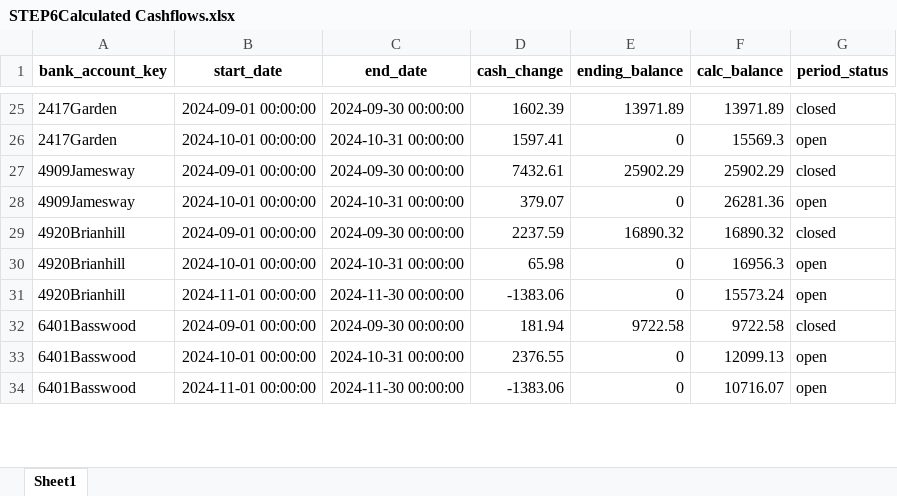
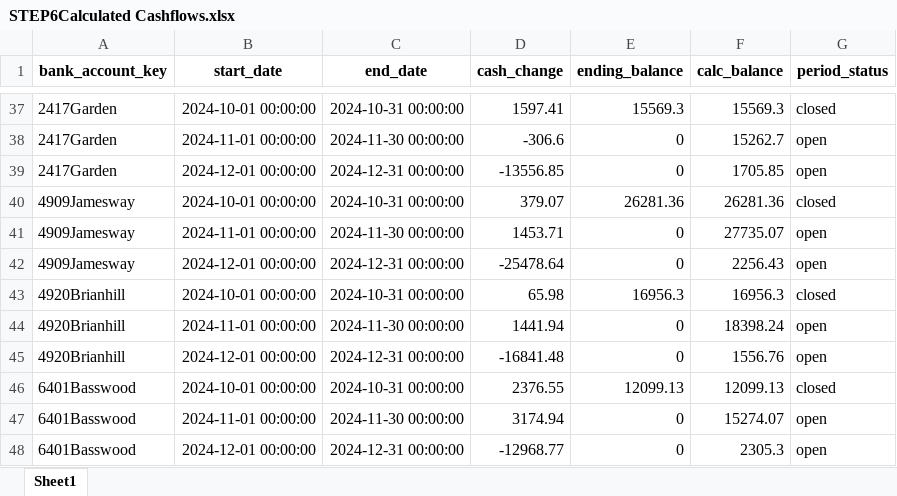
Before and after one commit to loomhub/OnePlus, an Excel workbook: STEP6Calculated Cashflows.xlsx, sheet Sheet1, drawn as a sheet; only a part is shown, gaps mark what is left out; values as stored, in another font and other column widths than the file's, no borders; removed rows and columns are numbered as before the commit, all else as after; the diff covers the shown part only; the diff names each change by its address in the sheet, - before the commit and + after, or states it on an @@ line.

```diff
--- a/STEP6Calculated Cashflows.xlsx (sheet Sheet1)
+++ b/STEP6Calculated Cashflows.xlsx (sheet Sheet1)
-B37 (start_date): 2024-09-01 00:00:00
+B37 (start_date): 2024-10-01 00:00:00
-C37 (end_date): 2024-09-30 00:00:00
+C37 (end_date): 2024-10-31 00:00:00
-D37 (cash_change): 1602.39
+D37 (cash_change): 1597.41
-E37 (ending_balance): 13971.89
+E37 (ending_balance): 15569.3
-F37 (calc_balance): 13971.89
+F37 (calc_balance): 15569.3
-B38 (start_date): 2024-10-01 00:00:00
+B38 (start_date): 2024-11-01 00:00:00
-C38 (end_date): 2024-10-31 00:00:00
+C38 (end_date): 2024-11-30 00:00:00
-D38 (cash_change): 1597.41
+D38 (cash_change): -306.6
-F38 (calc_balance): 15569.3
+F38 (calc_balance): 15262.7
+row 39: 2417Garden | 2024-12-01 00:00:00 | 2024-12-31 00:00:00 | -13556.85 | 0 | 1705.85 | open
-B40 (start_date): 2024-09-01 00:00:00
+B40 (start_date): 2024-10-01 00:00:00
-C40 (end_date): 2024-09-30 00:00:00
+C40 (end_date): 2024-10-31 00:00:00
-D40 (cash_change): 7432.61
+D40 (cash_change): 379.07
-E40 (ending_balance): 25902.29
+E40 (ending_balance): 26281.36
-F40 (calc_balance): 25902.29
+F40 (calc_balance): 26281.36
-B41 (start_date): 2024-10-01 00:00:00
+B41 (start_date): 2024-11-01 00:00:00
-C41 (end_date): 2024-10-31 00:00:00
+C41 (end_date): 2024-11-30 00:00:00
-D41 (cash_change): 379.07
+D41 (cash_change): 1453.71
-F41 (calc_balance): 26281.36
+F41 (calc_balance): 27735.07
-row 29: 4920Brianhill | 2024-09-01 00:00:00 | 2024-09-30 00:00:00 | 2237.59 | 16890.32 | 16890.32 | closed
+row 42: 4909Jamesway | 2024-12-01 00:00:00 | 2024-12-31 00:00:00 | -25478.64 | 0 | 2256.43 | open
-E43 (ending_balance): 0
+E43 (ending_balance): 16956.3
-G43 (period_status): open
+G43 (period_status): closed
-D44 (cash_change): -1383.06
+D44 (cash_change): 1441.94
-F44 (calc_balance): 15573.24
+F44 (calc_balance): 18398.24
-row 32: 6401Basswood | 2024-09-01 00:00:00 | 2024-09-30 00:00:00 | 181.94 | 9722.58 | 9722.58 | closed
+row 45: 4920Brianhill | 2024-12-01 00:00:00 | 2024-12-31 00:00:00 | -16841.48 | 0 | 1556.76 | open
-E46 (ending_balance): 0
+E46 (ending_balance): 12099.13
-G46 (period_status): open
+G46 (period_status): closed
-D47 (cash_change): -1383.06
+D47 (cash_change): 3174.94
-F47 (calc_balance): 10716.07
+F47 (calc_balance): 15274.07
+row 48: 6401Basswood | 2024-12-01 00:00:00 | 2024-12-31 00:00:00 | -12968.77 | 0 | 2305.3 | open
```
Also changed, not shown: 22 added rows, 1 removed row and 141 edited cells elsewhere in this sheet, STEP2Transactionstmp.xlsx, STEP3IncomingData.xlsx, 42 other files.
